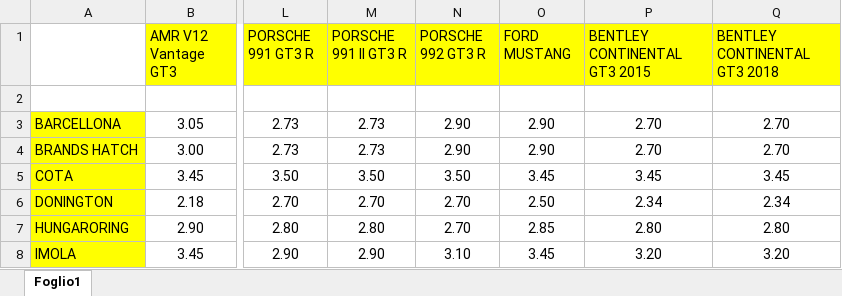
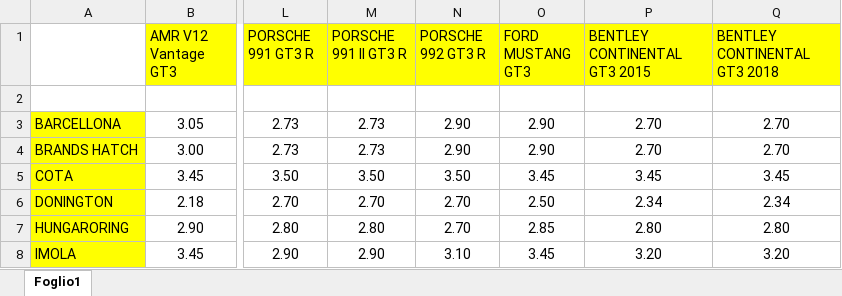
Before and after one commit to Dronelander74/sim-racing-setups, an Excel workbook: docs/acc/fuel calc.xlsx, sheet Foglio1, drawn as a sheet; only a part is shown, gaps mark what is left out; values as stored, in another font and other column widths than the file's, no borders; the diff names each change by its address in the sheet, - before the commit and + after, or states it on an @@ line.

Commit message:
fuel calc json

```diff
--- a/docs/acc/fuel calc.xlsx (sheet Foglio1)
+++ b/docs/acc/fuel calc.xlsx (sheet Foglio1)
-O1: FORD MUSTANG
+O1: FORD MUSTANG GT3
```
Also changed, not shown: 1 other file.
